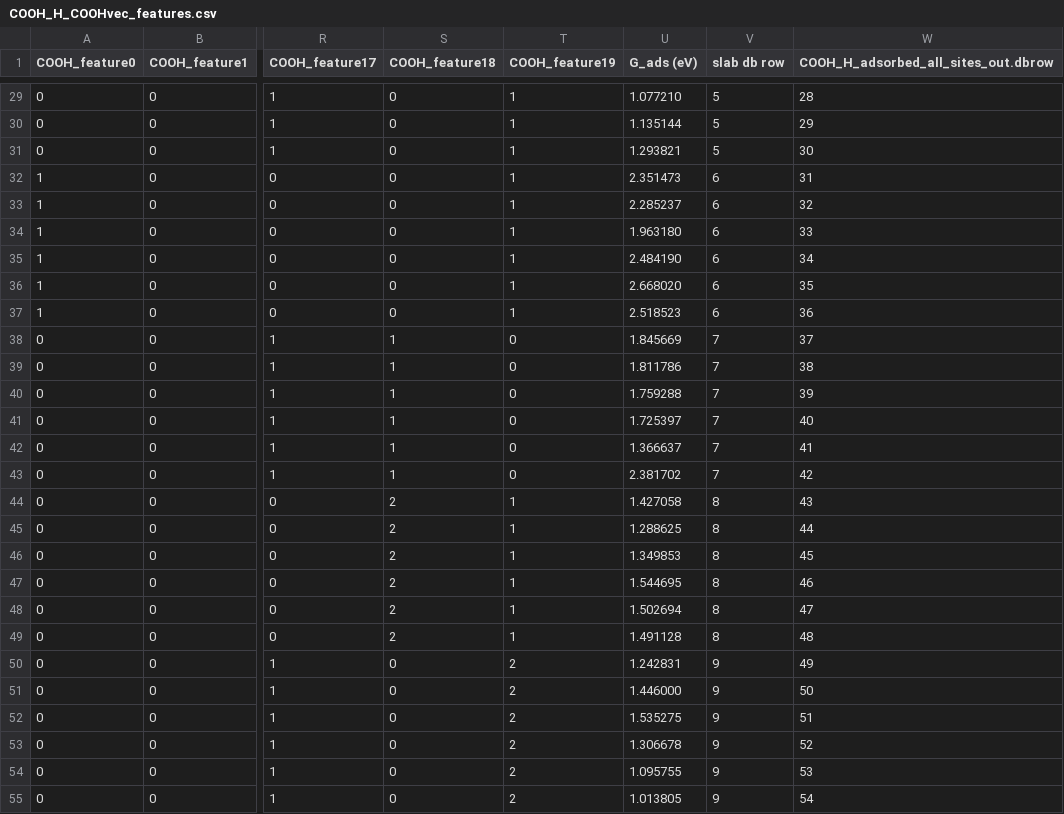
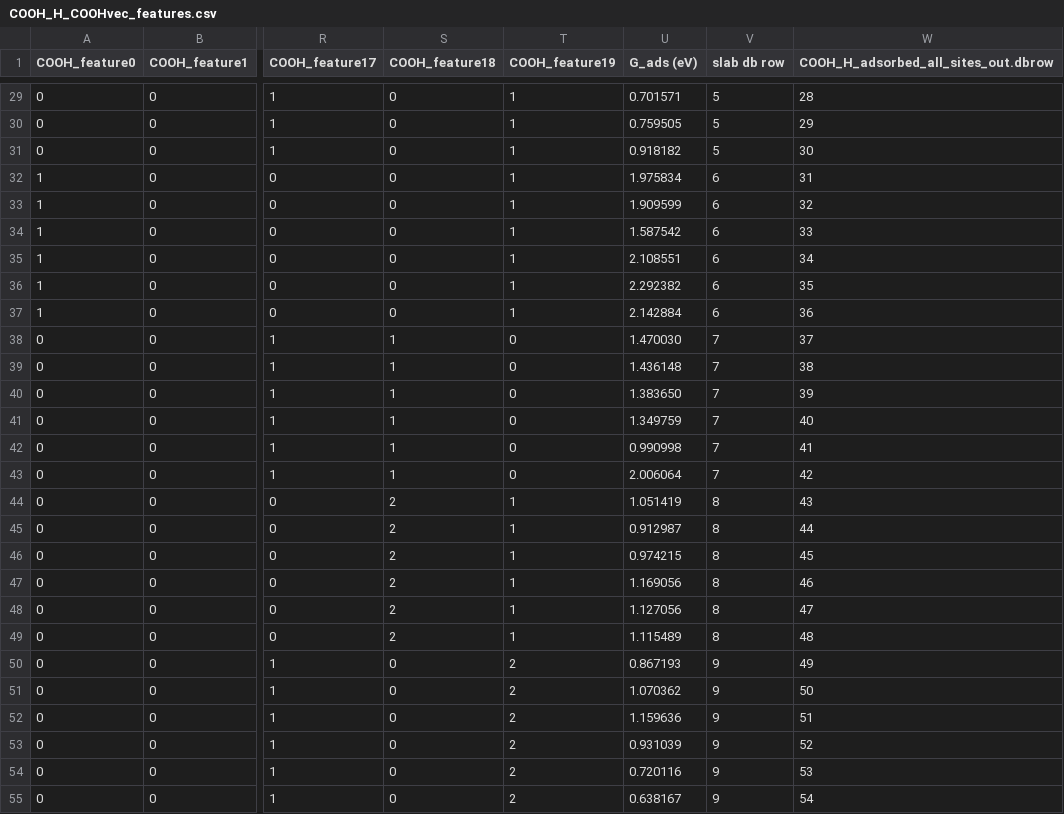
Before and after one commit to MarcusNoergaardWeng/CatalysisThesis, a CSV file: csv_features/COOH_H_COOHvec_features.csv, drawn as a sheet; only a part is shown, gaps mark what is left out; the diff covers the shown part only; the diff names each change by its address in the sheet, - before the commit and + after, or states it on an @@ line.

```diff
--- a/csv_features/COOH_H_COOHvec_features.csv
+++ b/csv_features/COOH_H_COOHvec_features.csv
-U29 (G_ads (eV)): 1.077210
+U29 (G_ads (eV)): 0.701571
-U30 (G_ads (eV)): 1.135144
+U30 (G_ads (eV)): 0.759505
-U31 (G_ads (eV)): 1.293821
+U31 (G_ads (eV)): 0.918182
-U32 (G_ads (eV)): 2.351473
+U32 (G_ads (eV)): 1.975834
-U33 (G_ads (eV)): 2.285237
+U33 (G_ads (eV)): 1.909599
-U34 (G_ads (eV)): 1.963180
+U34 (G_ads (eV)): 1.587542
-U35 (G_ads (eV)): 2.484190
+U35 (G_ads (eV)): 2.108551
-U36 (G_ads (eV)): 2.668020
+U36 (G_ads (eV)): 2.292382
-U37 (G_ads (eV)): 2.518523
+U37 (G_ads (eV)): 2.142884
-U38 (G_ads (eV)): 1.845669
+U38 (G_ads (eV)): 1.470030
-U39 (G_ads (eV)): 1.811786
+U39 (G_ads (eV)): 1.436148
-U40 (G_ads (eV)): 1.759288
+U40 (G_ads (eV)): 1.383650
-U41 (G_ads (eV)): 1.725397
+U41 (G_ads (eV)): 1.349759
-U42 (G_ads (eV)): 1.366637
+U42 (G_ads (eV)): 0.990998
-U43 (G_ads (eV)): 2.381702
+U43 (G_ads (eV)): 2.006064
-U44 (G_ads (eV)): 1.427058
+U44 (G_ads (eV)): 1.051419
-U45 (G_ads (eV)): 1.288625
+U45 (G_ads (eV)): 0.912987
-U46 (G_ads (eV)): 1.349853
+U46 (G_ads (eV)): 0.974215
-U47 (G_ads (eV)): 1.544695
+U47 (G_ads (eV)): 1.169056
-U48 (G_ads (eV)): 1.502694
+U48 (G_ads (eV)): 1.127056
-U49 (G_ads (eV)): 1.491128
+U49 (G_ads (eV)): 1.115489
-U50 (G_ads (eV)): 1.242831
+U50 (G_ads (eV)): 0.867193
-U51 (G_ads (eV)): 1.446000
+U51 (G_ads (eV)): 1.070362
-U52 (G_ads (eV)): 1.535275
+U52 (G_ads (eV)): 1.159636
-U53 (G_ads (eV)): 1.306678
+U53 (G_ads (eV)): 0.931039
-U54 (G_ads (eV)): 1.095755
+U54 (G_ads (eV)): 0.720116
-U55 (G_ads (eV)): 1.013805
+U55 (G_ads (eV)): 0.638167
```
Also changed, not shown: 74 edited cells elsewhere in this file, csv_features/COOH_H_Hvec_features.csv, csv_features/OH_features.csv, 11 other files.
